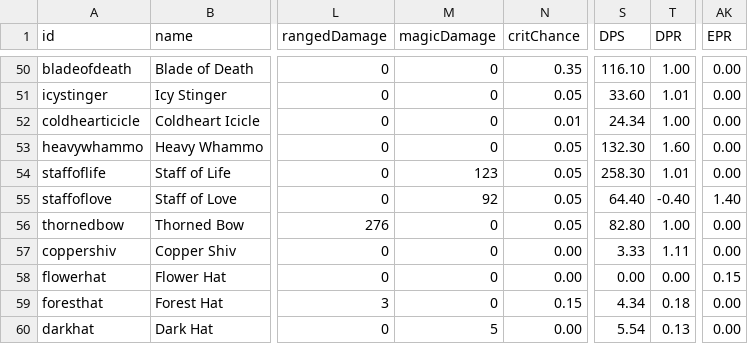
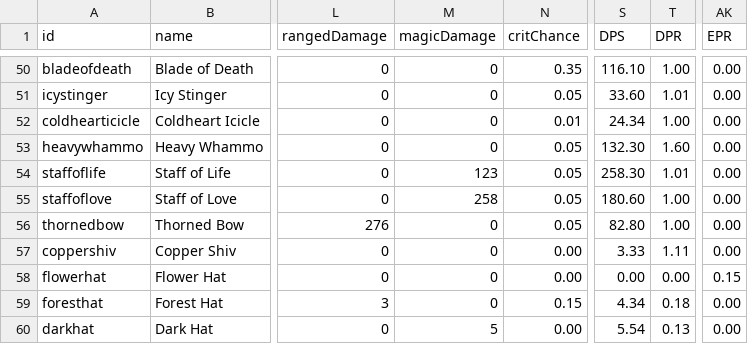
Before and after one commit to SampleProvider/Meadow-Guarder-old2, a CSV file: client/data/items.csv, drawn as a sheet; only a part is shown, gaps mark what is left out; the diff names each change by its address in the sheet, - before the commit and + after, or states it on an @@ line.

```diff
--- a/client/data/items.csv
+++ b/client/data/items.csv
-M55 (magicDamage): 92
+M55 (magicDamage): 258
-S55 (DPS): 64.40
+S55 (DPS): 180.60
-T55 (DPR): -0.40
+T55 (DPR): 1.00
-AK55 (EPR): 1.40
+AK55 (EPR): 0.00
```
Also changed, not shown: 1 other file.
